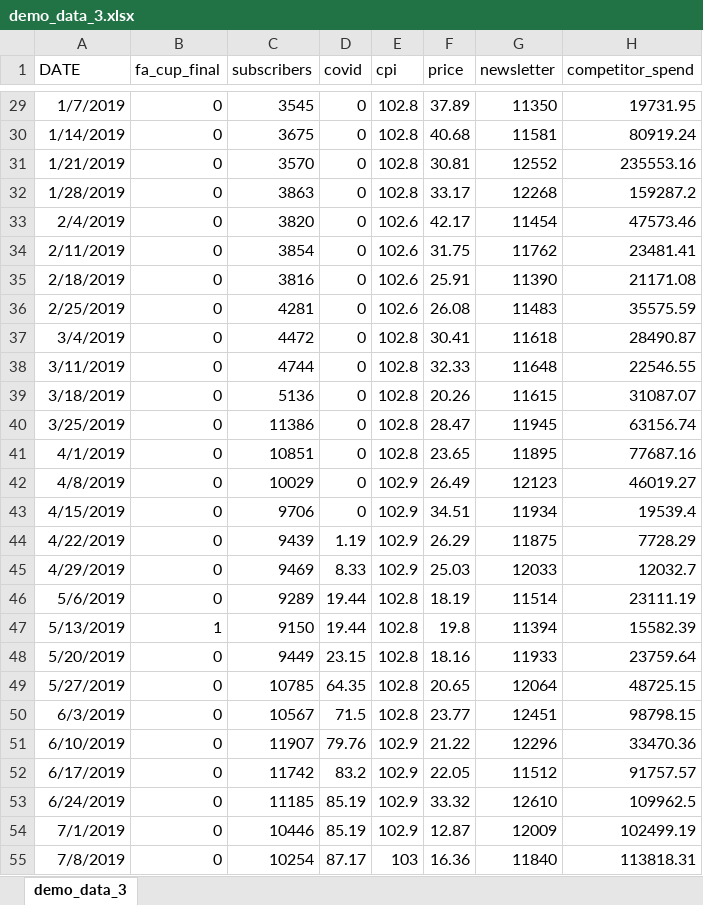
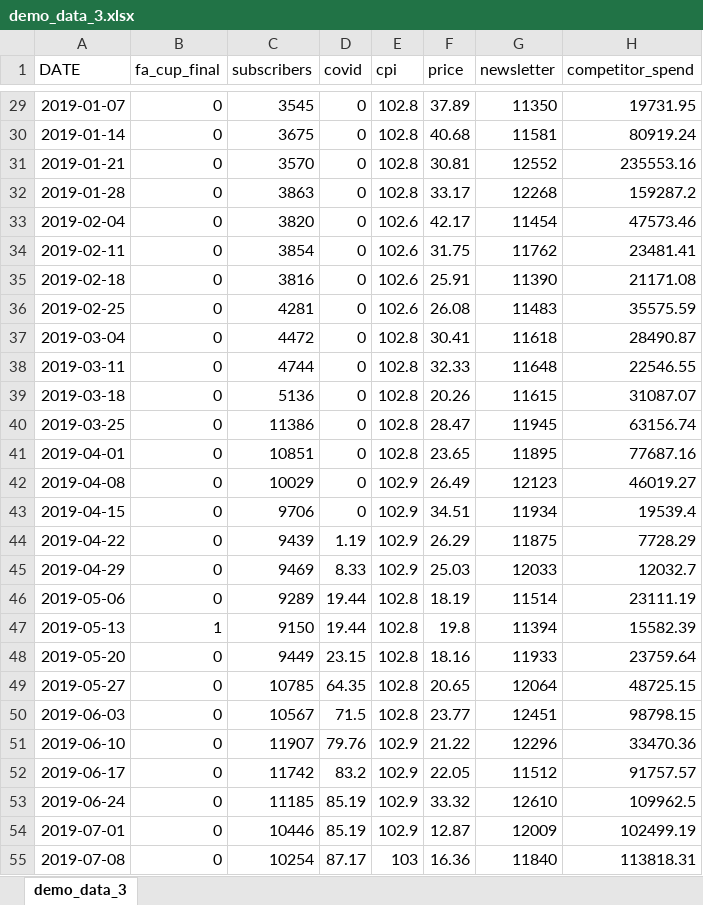
Before and after one commit to FixedPointIO/utils, an Excel workbook: demo_data_3.xlsx, sheet demo_data_3, drawn as a sheet; only a part is shown, gaps mark what is left out; values as stored, in another font and other column widths than the file's, no borders; the diff covers the shown part only; the diff names each change by its address in the sheet, - before the commit and + after, or states it on an @@ line.

```diff
--- a/demo_data_3.xlsx (sheet demo_data_3)
+++ b/demo_data_3.xlsx (sheet demo_data_3)
-A29 (DATE): 1/7/2019
+A29 (DATE): 2019-01-07
-A30 (DATE): 1/14/2019
+A30 (DATE): 2019-01-14
-A31 (DATE): 1/21/2019
+A31 (DATE): 2019-01-21
-A32 (DATE): 1/28/2019
+A32 (DATE): 2019-01-28
-A33 (DATE): 2/4/2019
+A33 (DATE): 2019-02-04
-A34 (DATE): 2/11/2019
+A34 (DATE): 2019-02-11
-A35 (DATE): 2/18/2019
+A35 (DATE): 2019-02-18
-A36 (DATE): 2/25/2019
+A36 (DATE): 2019-02-25
-A37 (DATE): 3/4/2019
+A37 (DATE): 2019-03-04
-A38 (DATE): 3/11/2019
+A38 (DATE): 2019-03-11
-A39 (DATE): 3/18/2019
+A39 (DATE): 2019-03-18
-A40 (DATE): 3/25/2019
+A40 (DATE): 2019-03-25
-A41 (DATE): 4/1/2019
+A41 (DATE): 2019-04-01
-A42 (DATE): 4/8/2019
+A42 (DATE): 2019-04-08
-A43 (DATE): 4/15/2019
+A43 (DATE): 2019-04-15
-A44 (DATE): 4/22/2019
+A44 (DATE): 2019-04-22
-A45 (DATE): 4/29/2019
+A45 (DATE): 2019-04-29
-A46 (DATE): 5/6/2019
+A46 (DATE): 2019-05-06
-A47 (DATE): 5/13/2019
+A47 (DATE): 2019-05-13
-A48 (DATE): 5/20/2019
+A48 (DATE): 2019-05-20
-A49 (DATE): 5/27/2019
+A49 (DATE): 2019-05-27
-A50 (DATE): 6/3/2019
+A50 (DATE): 2019-06-03
-A51 (DATE): 6/10/2019
+A51 (DATE): 2019-06-10
-A52 (DATE): 6/17/2019
+A52 (DATE): 2019-06-17
-A53 (DATE): 6/24/2019
+A53 (DATE): 2019-06-24
-A54 (DATE): 7/1/2019
+A54 (DATE): 2019-07-01
-A55 (DATE): 7/8/2019
+A55 (DATE): 2019-07-08
```
Also changed, not shown: 157 edited cells elsewhere in this sheet.
